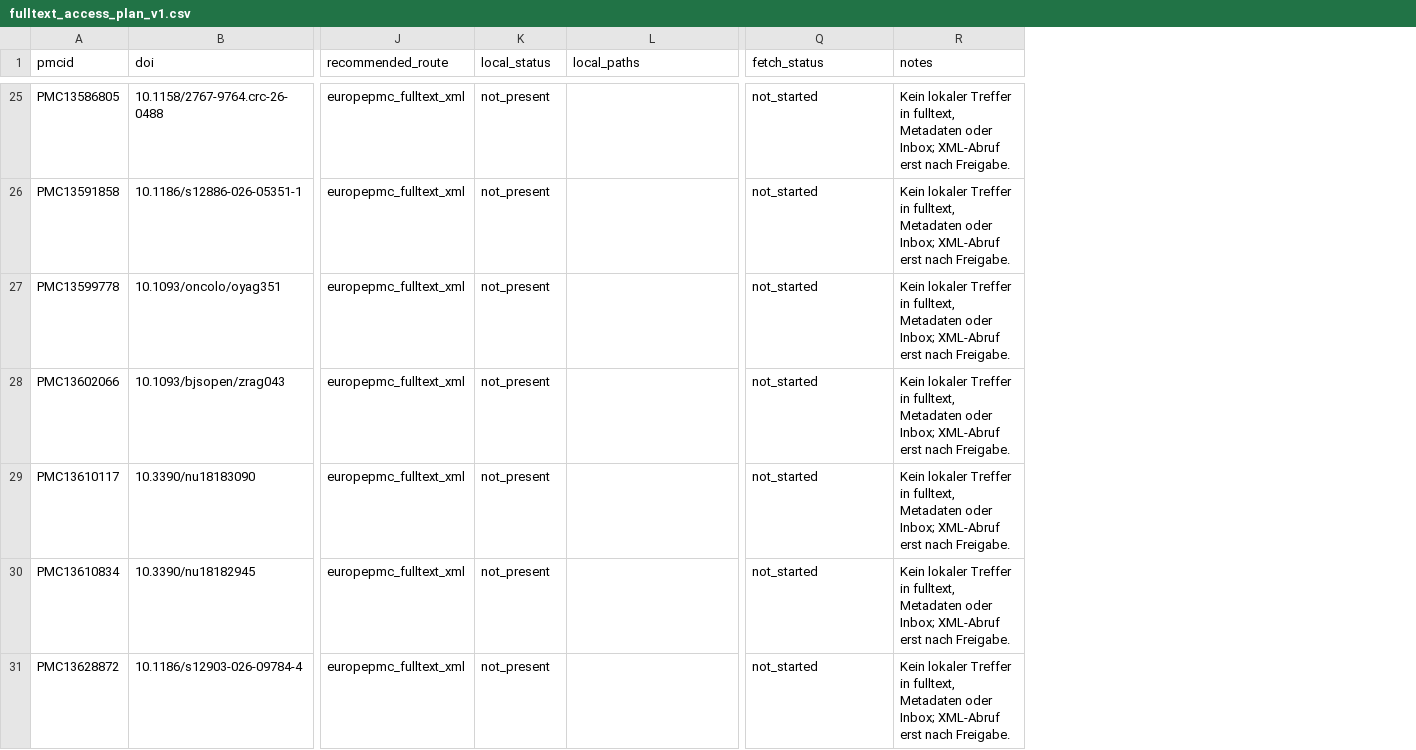
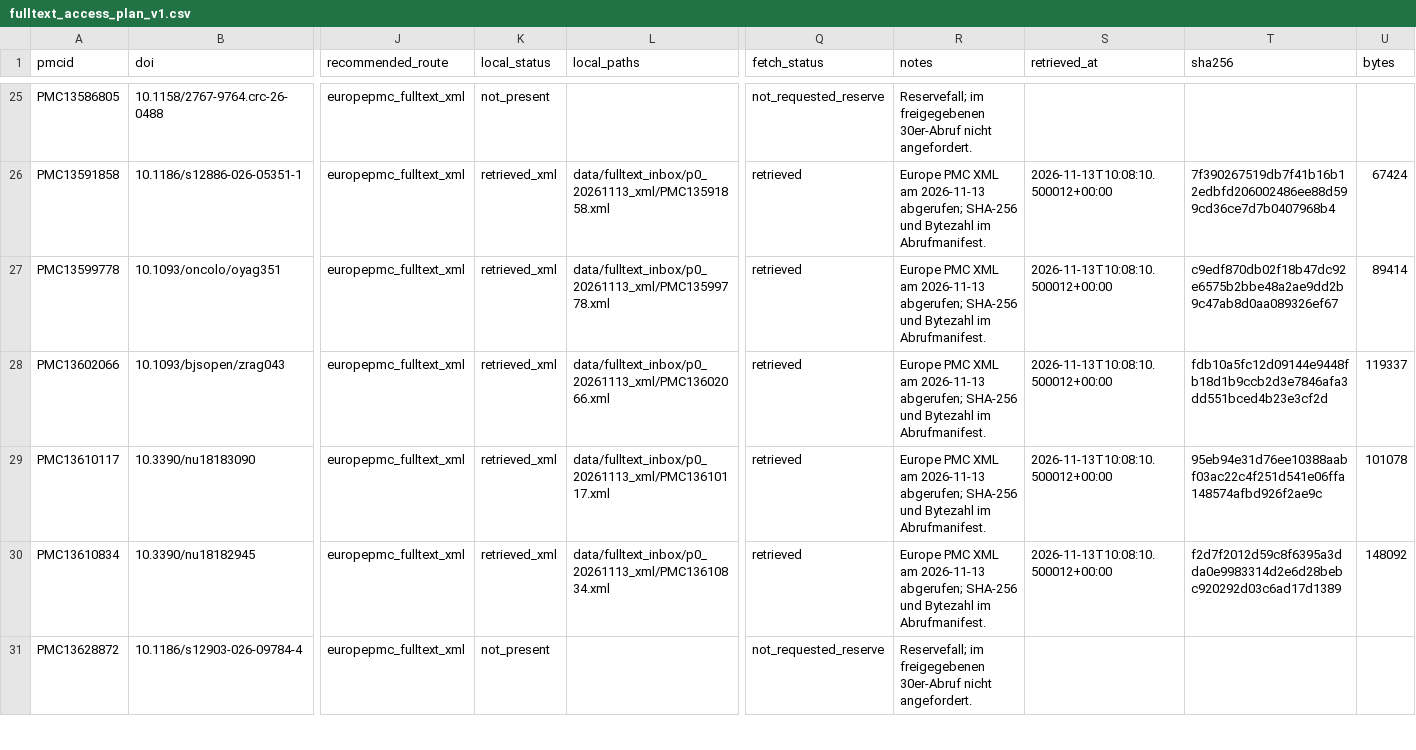
Before and after one commit to bauerhartmut/meta-analysis-pipeline-agent, a CSV file: public_benchmark/evaluation/c1_pilot/holdout_p0_20261112/fulltext_access_plan_v1.csv, drawn as a sheet; only a part is shown, gaps mark what is left out; the diff covers the shown part only; the diff names each change by its address in the sheet, - before the commit and + after, or states it on an @@ line.

```diff
--- a/public_benchmark/evaluation/c1_pilot/holdout_p0_20261112/fulltext_access_plan_v1.csv
+++ b/public_benchmark/evaluation/c1_pilot/holdout_p0_20261112/fulltext_access_plan_v1.csv
+column S (retrieved_at), rows 26-30: all 2026-11-13T10:08:10.500012+00:00
+column T (sha256), rows 26-30: 7f390267519db7f41b16b12edbfd206002486ee88d599cd36ce7d7b0407968b4 | c9edf870db02f18b47dc92e6575b2bbe48a2ae9dd2b9c47ab8d0aa089326ef67 | fdb10a5fc12d09144e9448fb18d1b9ccb2d3e7846afa3dd551bced4b23e3cf2d | 95eb94e31d76ee10388aabf03ac22c4f251d541e06ffa148574afbd926f2ae9c | f2d7f2012d59c8f6395a3dda0e9983314d2e6d28bebc920292d03c6ad17d1389
+column U (bytes), rows 26-30: 67424 | 89414 | 119337 | 101078 | 148092
-Q25 (fetch_status): not_started
+Q25 (fetch_status): not_requested_reserve
-R25 (notes): Kein lokaler Treffer in fulltext, Metadaten oder Inbox; XML-Abruf erst nach Freigabe.
+R25 (notes): Reservefall; im freigegebenen 30er-Abruf nicht angefordert.
-K26:K30 (local_status): not_present
+K26:K30 (local_status): retrieved_xml
-L26 (local_paths): (empty)
+L26 (local_paths): data/fulltext_inbox/p0_20261113_xml/PMC13591858.xml
-Q26:Q30 (fetch_status): not_started
+Q26:Q30 (fetch_status): retrieved
-R26:R30 (notes): Kein lokaler Treffer in fulltext, Metadaten oder Inbox; XML-Abruf erst nach Freigabe.
+R26:R30 (notes): Europe PMC XML am 2026-11-13 abgerufen; SHA-256 und Bytezahl im Abrufmanifest.
-L27 (local_paths): (empty)
+L27 (local_paths): data/fulltext_inbox/p0_20261113_xml/PMC13599778.xml
-L28 (local_paths): (empty)
+L28 (local_paths): data/fulltext_inbox/p0_20261113_xml/PMC13602066.xml
-L29 (local_paths): (empty)
+L29 (local_paths): data/fulltext_inbox/p0_20261113_xml/PMC13610117.xml
-L30 (local_paths): (empty)
+L30 (local_paths): data/fulltext_inbox/p0_20261113_xml/PMC13610834.xml
-Q31 (fetch_status): not_started
+Q31 (fetch_status): not_requested_reserve
-R31 (notes): Kein lokaler Treffer in fulltext, Metadaten oder Inbox; XML-Abruf erst nach Freigabe.
+R31 (notes): Reservefall; im freigegebenen 30er-Abruf nicht angefordert.
```
Also changed, not shown: 108 edited cells elsewhere in this file, 12 other files.
